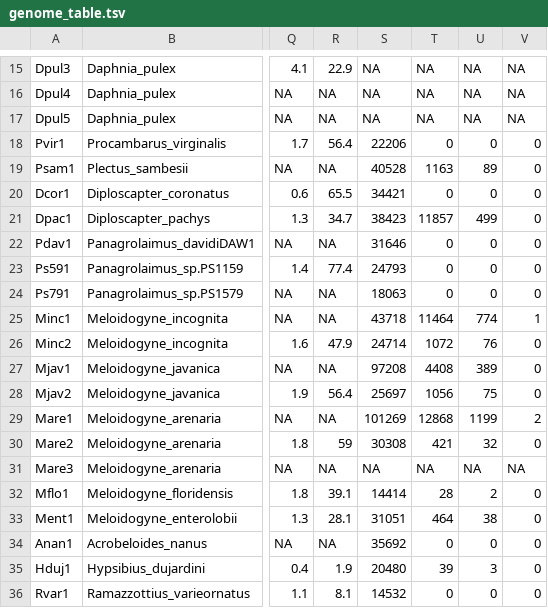
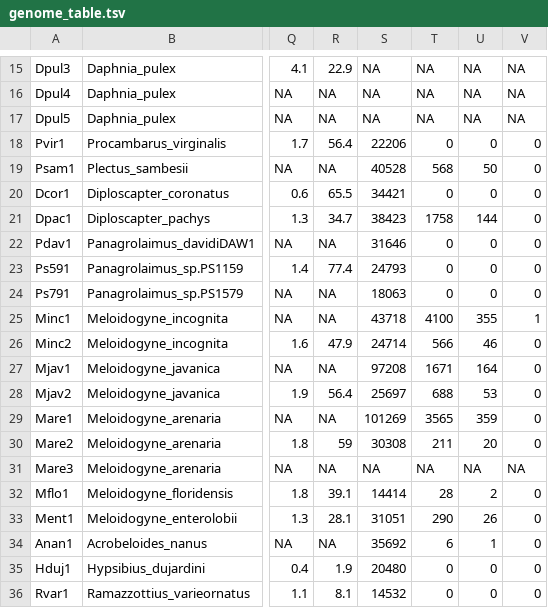
Before and after one commit to KamilSJaron/genomic-features-of-parthenogenetic-animals, a TSV file: tables/genome_table.tsv, drawn as a sheet; only a part is shown, gaps mark what is left out; the diff covers the shown part only; the diff names each change by its address in the sheet, - before the commit and + after, or states it on an @@ line.

```diff
--- a/tables/genome_table.tsv
+++ b/tables/genome_table.tsv
-T19: 1163
+T19: 568
-U19: 89
+U19: 50
-T21: 11857
+T21: 1758
-U21: 499
+U21: 144
-T25: 11464
+T25: 4100
-U25: 774
+U25: 355
-T26: 1072
+T26: 566
-U26: 76
+U26: 46
-T27: 4408
+T27: 1671
-U27: 389
+U27: 164
-T28: 1056
+T28: 688
-U28: 75
+U28: 53
-T29: 12868
+T29: 3565
-U29: 1199
+U29: 359
-V29: 2
+V29: 0
-T30: 421
+T30: 211
-U30: 32
+U30: 20
-T33: 464
+T33: 290
-U33: 38
+U33: 26
-T34: 0
+T34: 6
-U34: 0
+U34: 1
-T35: 39
+T35: 0
-U35: 3
+U35: 0
```
Also changed, not shown: 19 edited cells elsewhere in this file, tables/download_table.tsv.
